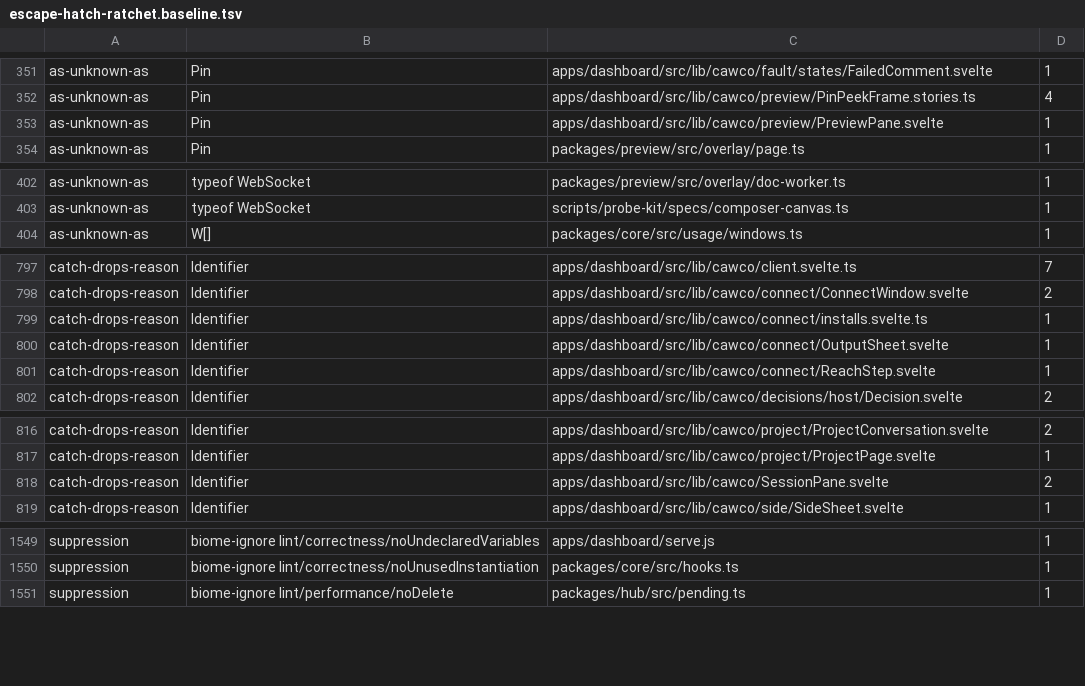
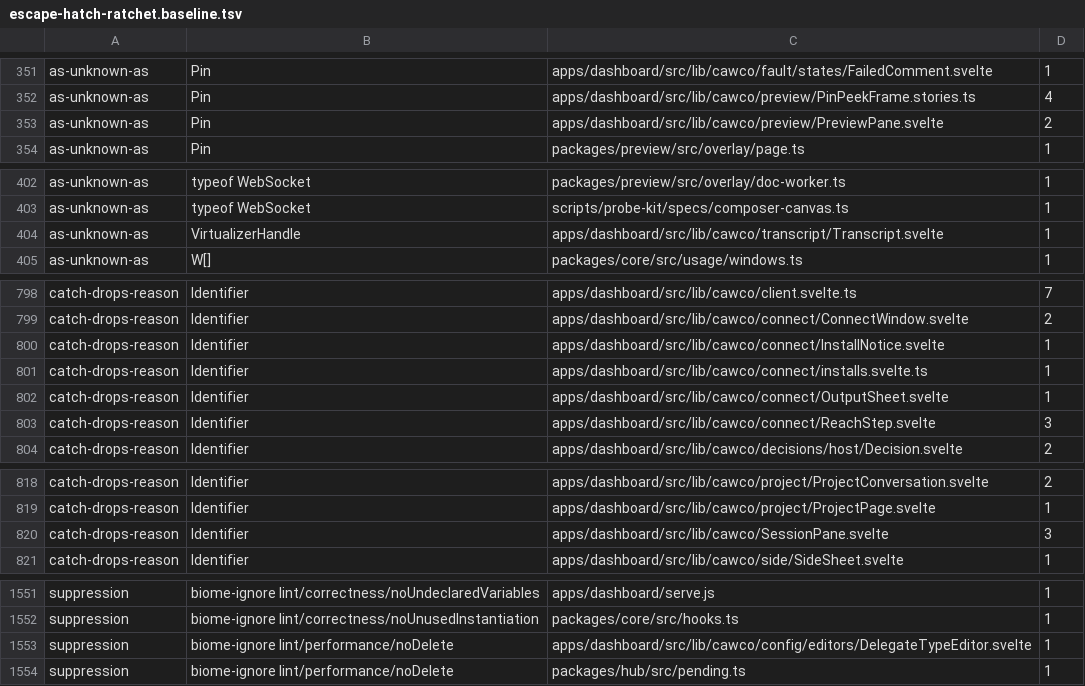
Before and after one commit to Bewinxed/cawco, a TSV file: scripts/escape-hatch-ratchet.baseline.tsv, drawn as a sheet; only a part is shown, gaps mark what is left out.

```diff
--- a/scripts/escape-hatch-ratchet.baseline.tsv
+++ b/scripts/escape-hatch-ratchet.baseline.tsv
@@ -352,3 +352,3 @@ as-unknown-as	Pin	apps/dashboard/src/lib/cawco/fault/states/FailedComment.svelte
 as-unknown-as	Pin	apps/dashboard/src/lib/cawco/preview/PinPeekFrame.stories.ts	4
-as-unknown-as	Pin	apps/dashboard/src/lib/cawco/preview/PreviewPane.svelte	1
+as-unknown-as	Pin	apps/dashboard/src/lib/cawco/preview/PreviewPane.svelte	2
 as-unknown-as	Pin	packages/preview/src/overlay/page.ts	1
@@ -403,2 +403,3 @@ as-unknown-as	typeof WebSocket	packages/preview/src/overlay/doc-worker.ts	1
 as-unknown-as	typeof WebSocket	scripts/probe-kit/specs/composer-canvas.ts	1
+as-unknown-as	VirtualizerHandle	apps/dashboard/src/lib/cawco/transcript/Transcript.svelte	1
 as-unknown-as	W[]	packages/core/src/usage/windows.ts	1
@@ -798,5 +799,6 @@ catch-drops-reason	Identifier	apps/dashboard/src/lib/cawco/client.svelte.ts	7
 catch-drops-reason	Identifier	apps/dashboard/src/lib/cawco/connect/ConnectWindow.svelte	2
+catch-drops-reason	Identifier	apps/dashboard/src/lib/cawco/connect/InstallNotice.svelte	1
 catch-drops-reason	Identifier	apps/dashboard/src/lib/cawco/connect/installs.svelte.ts	1
 catch-drops-reason	Identifier	apps/dashboard/src/lib/cawco/connect/OutputSheet.svelte	1
-catch-drops-reason	Identifier	apps/dashboard/src/lib/cawco/connect/ReachStep.svelte	1
+catch-drops-reason	Identifier	apps/dashboard/src/lib/cawco/connect/ReachStep.svelte	3
 catch-drops-reason	Identifier	apps/dashboard/src/lib/cawco/decisions/host/Decision.svelte	2
@@ -817,3 +819,3 @@ catch-drops-reason	Identifier	apps/dashboard/src/lib/cawco/project/ProjectConver
 catch-drops-reason	Identifier	apps/dashboard/src/lib/cawco/project/ProjectPage.svelte	1
-catch-drops-reason	Identifier	apps/dashboard/src/lib/cawco/SessionPane.svelte	2
+catch-drops-reason	Identifier	apps/dashboard/src/lib/cawco/SessionPane.svelte	3
 catch-drops-reason	Identifier	apps/dashboard/src/lib/cawco/side/SideSheet.svelte	1
@@ -1550,2 +1552,3 @@ suppression	biome-ignore lint/correctness/noUndeclaredVariables	apps/dashboard/s
 suppression	biome-ignore lint/correctness/noUnusedInstantiation	packages/core/src/hooks.ts	1
+suppression	biome-ignore lint/performance/noDelete	apps/dashboard/src/lib/cawco/config/editors/DelegateTypeEditor.svelte	1
 suppression	biome-ignore lint/performance/noDelete	packages/hub/src/pending.ts	1
```
Also changed, not shown: 1 other file.
